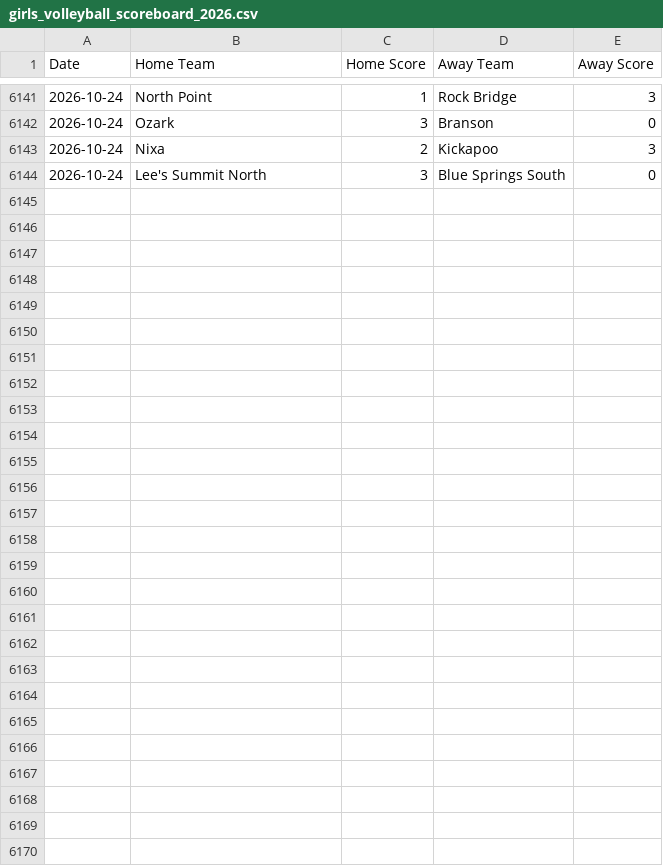
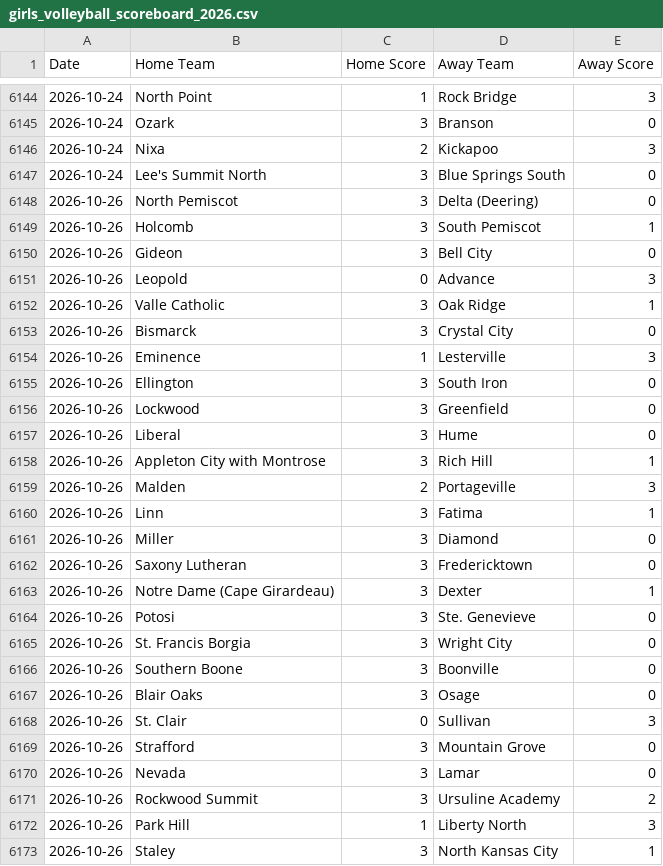
Before and after one commit to AllMOSports/Girls_Volleyball_Ratings_2026, a CSV file: girls_volleyball_scoreboard_2026.csv, drawn as a sheet; only a part is shown, gaps mark what is left out; the diff covers the shown part only; the diff names each change by its address in the sheet, - before the commit and + after, or states it on an @@ line.

```diff
--- a/girls_volleyball_scoreboard_2026.csv
+++ b/girls_volleyball_scoreboard_2026.csv
+row 6148: 2026-10-26 | North Pemiscot | 3 | Delta (Deering) | 0
+row 6149: 2026-10-26 | Holcomb | 3 | South Pemiscot | 1
+row 6150: 2026-10-26 | Gideon | 3 | Bell City | 0
+row 6151: 2026-10-26 | Leopold | 0 | Advance | 3
+row 6152: 2026-10-26 | Valle Catholic | 3 | Oak Ridge | 1
+row 6153: 2026-10-26 | Bismarck | 3 | Crystal City | 0
+row 6154: 2026-10-26 | Eminence | 1 | Lesterville | 3
+row 6155: 2026-10-26 | Ellington | 3 | South Iron | 0
+row 6156: 2026-10-26 | Lockwood | 3 | Greenfield | 0
+row 6157: 2026-10-26 | Liberal | 3 | Hume | 0
+row 6158: 2026-10-26 | Appleton City with Montrose | 3 | Rich Hill | 1
+row 6159: 2026-10-26 | Malden | 2 | Portageville | 3
+row 6160: 2026-10-26 | Linn | 3 | Fatima | 1
+row 6161: 2026-10-26 | Miller | 3 | Diamond | 0
+row 6162: 2026-10-26 | Saxony Lutheran | 3 | Fredericktown | 0
+row 6163: 2026-10-26 | Notre Dame (Cape Girardeau) | 3 | Dexter | 1
+row 6164: 2026-10-26 | Potosi | 3 | Ste. Genevieve | 0
+row 6165: 2026-10-26 | St. Francis Borgia | 3 | Wright City | 0
+row 6166: 2026-10-26 | Southern Boone | 3 | Boonville | 0
+row 6167: 2026-10-26 | Blair Oaks | 3 | Osage | 0
+row 6168: 2026-10-26 | St. Clair | 0 | Sullivan | 3
+row 6169: 2026-10-26 | Strafford | 3 | Mountain Grove | 0
+row 6170: 2026-10-26 | Nevada | 3 | Lamar | 0
+row 6171: 2026-10-26 | Rockwood Summit | 3 | Ursuline Academy | 2
+row 6172: 2026-10-26 | Park Hill | 1 | Liberty North | 3
+row 6173: 2026-10-26 | Staley | 3 | North Kansas City | 1
```
Also changed, not shown: 3 added rows elsewhere in this file, girls_volleyball_games_2026.csv, girls_volleyball_games_2026_all.csv, 26 other files.
